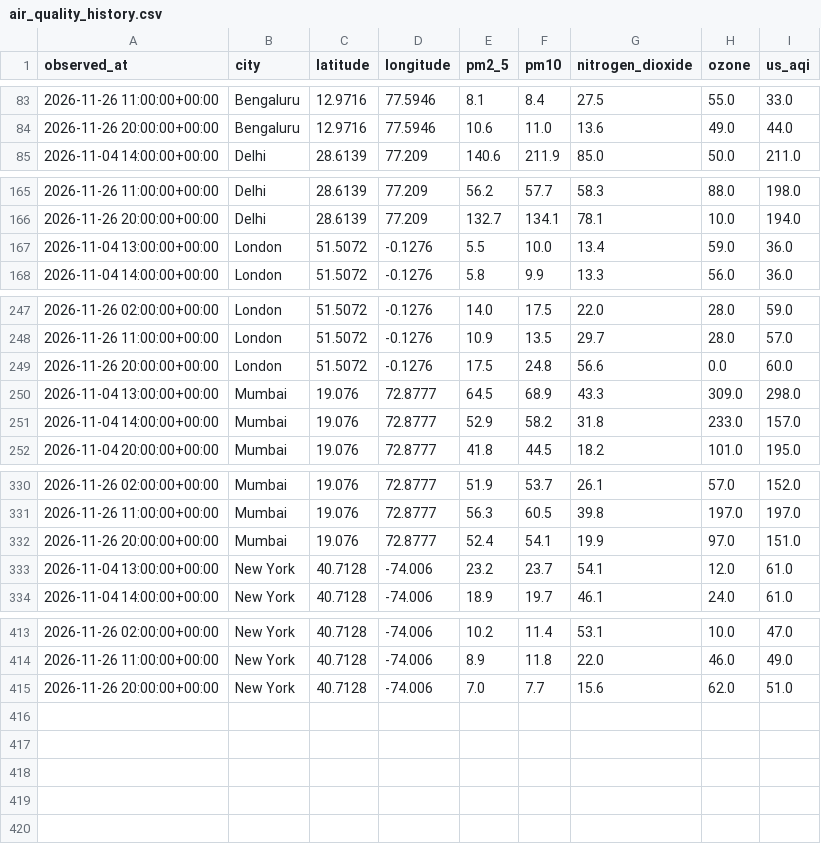
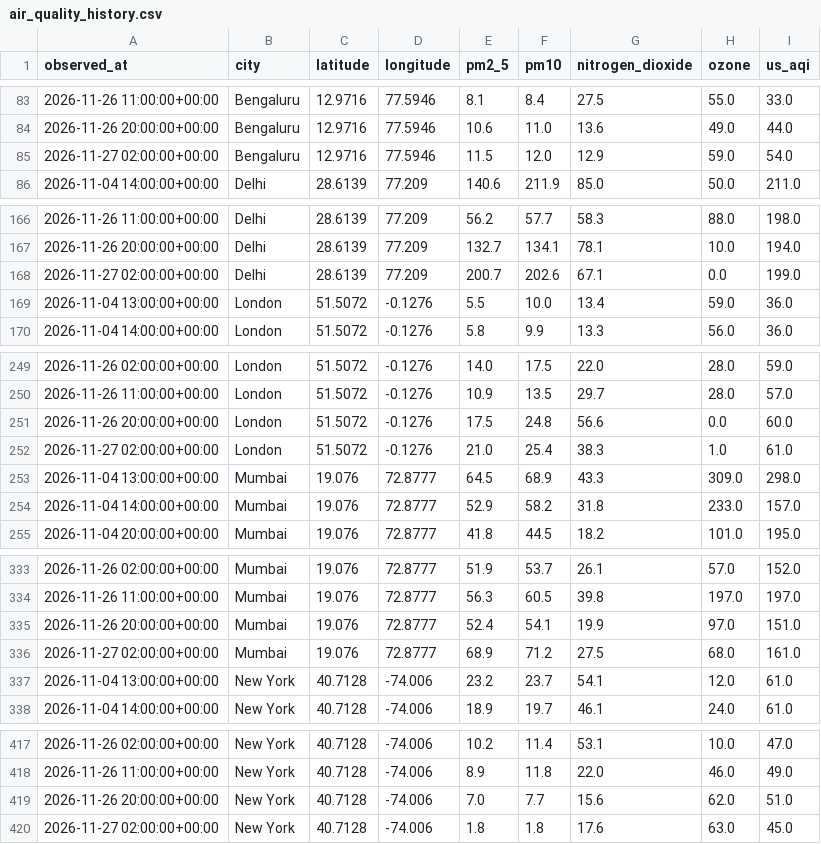
Before and after one commit to amokshagna/big-data-visualization-project, a CSV file: data/air_quality_history.csv, drawn as a sheet; only a part is shown, gaps mark what is left out; the diff names each change by its address in the sheet, - before the commit and + after, or states it on an @@ line.

Commit message:
Update live air quality history

```diff
--- a/data/air_quality_history.csv
+++ b/data/air_quality_history.csv
+row 85: 2026-11-27 02:00:00+00:00 | Bengaluru | 12.9716 | 77.5946 | 11.5 | 12.0 | 12.9 | 59.0 | 54.0
+row 168: 2026-11-27 02:00:00+00:00 | Delhi | 28.6139 | 77.209 | 200.7 | 202.6 | 67.1 | 0.0 | 199.0
+row 252: 2026-11-27 02:00:00+00:00 | London | 51.5072 | -0.1276 | 21.0 | 25.4 | 38.3 | 1.0 | 61.0
+row 336: 2026-11-27 02:00:00+00:00 | Mumbai | 19.076 | 72.8777 | 68.9 | 71.2 | 27.5 | 68.0 | 161.0
+row 420: 2026-11-27 02:00:00+00:00 | New York | 40.7128 | -74.006 | 1.8 | 1.8 | 17.6 | 63.0 | 45.0
```
